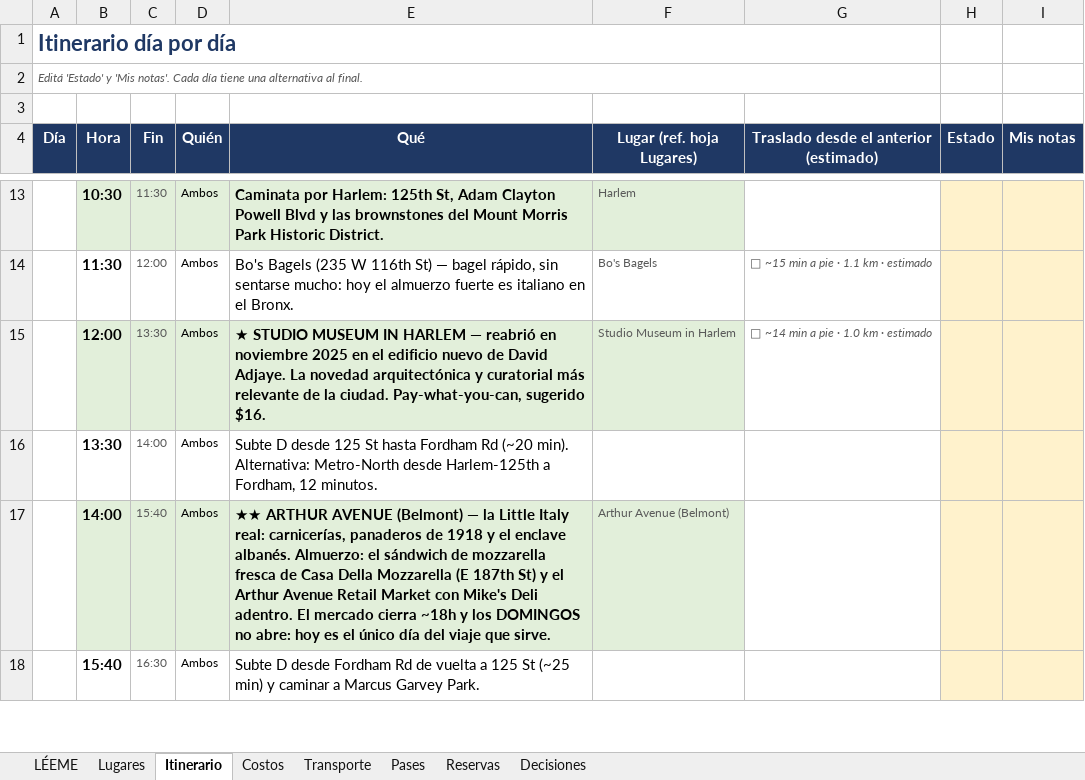
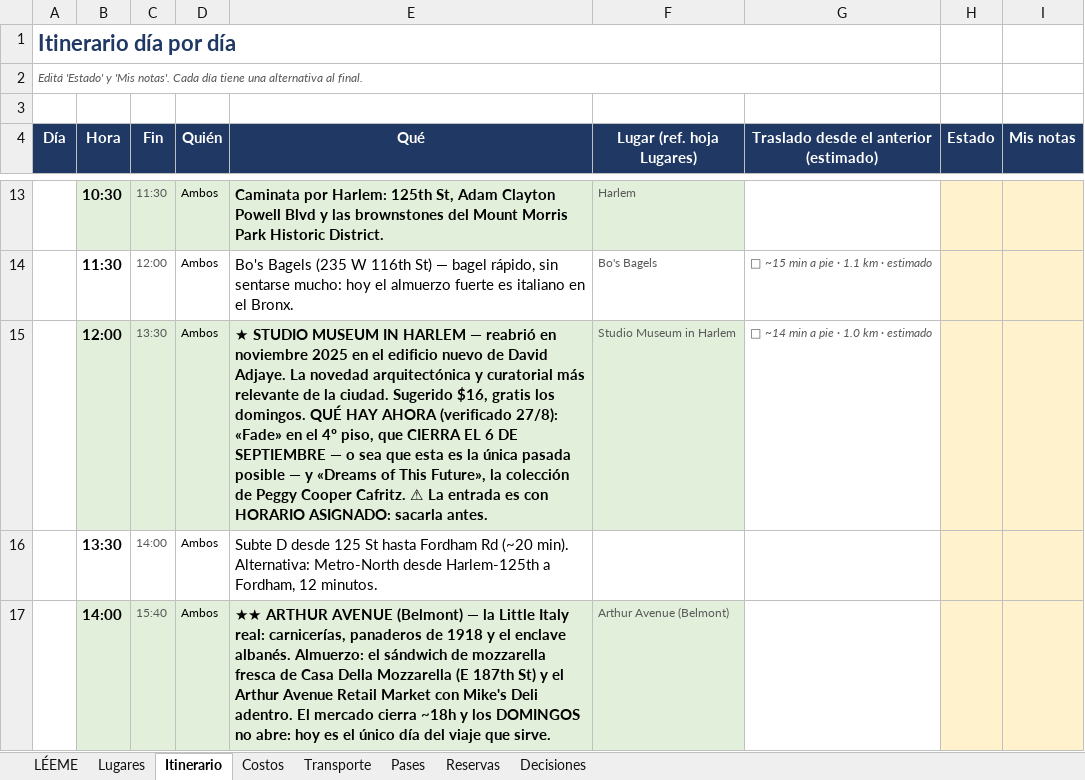
Before and after one commit to yampo/nyc-2026, an Excel workbook: NYC_2026_Planificador.xlsx, sheet Itinerario, drawn as a sheet; only a part is shown, gaps mark what is left out; the shorter side is filled out with more unchanged rows; values as stored, in another font and other column widths than the file's, no borders; the diff covers the shown part only; the diff names each change by its address in the sheet, - before the commit and + after, or states it on an @@ line.

```diff
--- a/NYC_2026_Planificador.xlsx (sheet Itinerario)
+++ b/NYC_2026_Planificador.xlsx (sheet Itinerario)
-E15 (Qué): …la ciudad. Pay-what-you-can, sugerido $16.
+E15 (Qué): …la ciudad. Sugerido $16, gratis los domingos. QUÉ HAY AHORA (verificado 27/8): «Fade» en el 4º piso, que CIERRA EL 6 DE SEPTIEMBRE — o sea que esta es la única pasada posible — y «Dreams of This Future», la colección de Peggy Cooper Cafritz. ⚠ La entrada es con HORARIO ASIGNADO: sacarla antes.
```
Also changed, not shown: 6 edited cells elsewhere in this sheet, sheet Lugares, sheet Costos, 8 other files.
